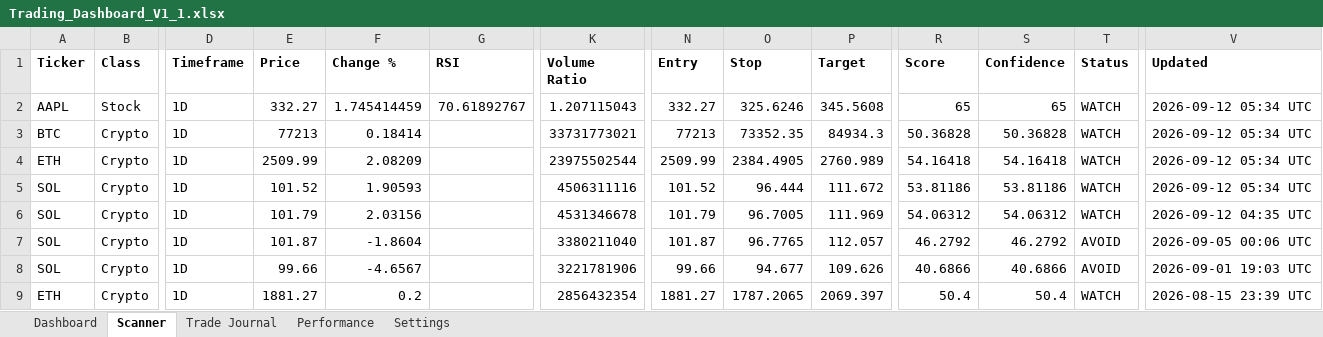
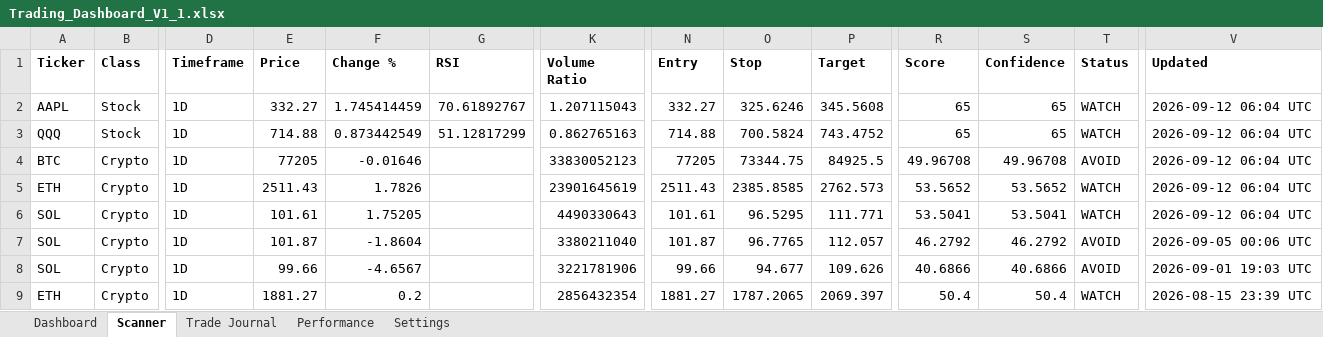
Before and after one commit to Miledy31/TRADING-AI-AGENT, an Excel workbook: Trading_Dashboard_V1_1.xlsx, sheet Scanner, drawn as a sheet; only a part is shown, gaps mark what is left out; values as stored, in another font and other column widths than the file's, no borders; table styles not drawn; removed rows and columns are numbered as before the commit, all else as after; rows hold the shown columns only; the diff names each change by its address in the sheet, - before the commit and + after, or states it on an @@ line.

```diff
--- a/Trading_Dashboard_V1_1.xlsx (sheet Scanner)
+++ b/Trading_Dashboard_V1_1.xlsx (sheet Scanner)
-V2 (Updated): 2026-09-12 05:34 UTC
+V2 (Updated): 2026-09-12 06:04 UTC
+row 3: QQQ | Stock | 1D | 714.88 | 0.873442549 | 51.12817299 | 0.862765163 | 714.88 | 700.5824 | 743.4752 | 65 | 65 | WATCH | 2026-09-12 06:04 UTC
-E4 (Price): 77213
+E4 (Price): 77205
-F4 (Change %): 0.18414
+F4 (Change %): -0.01646
-K4 (Volume Ratio): 33731773021
+K4 (Volume Ratio): 33830052123
-N4 (Entry): 77213
+N4 (Entry): 77205
-O4 (Stop): 73352.35
+O4 (Stop): 73344.75
-P4 (Target): 84934.3
+P4 (Target): 84925.5
-R4 (Score): 50.36828
+R4 (Score): 49.96708
-S4 (Confidence): 50.36828
+S4 (Confidence): 49.96708
-T4 (Status): WATCH
+T4 (Status): AVOID
-V4:V6 (Updated): 2026-09-12 05:34 UTC
+V4:V6 (Updated): 2026-09-12 06:04 UTC
-E5 (Price): 2509.99
+E5 (Price): 2511.43
-F5 (Change %): 2.08209
+F5 (Change %): 1.7826
-K5 (Volume Ratio): 23975502544
+K5 (Volume Ratio): 23901645619
-N5 (Entry): 2509.99
+N5 (Entry): 2511.43
-O5 (Stop): 2384.4905
+O5 (Stop): 2385.8585
-P5 (Target): 2760.989
+P5 (Target): 2762.573
-R5 (Score): 54.16418
+R5 (Score): 53.5652
-S5 (Confidence): 54.16418
+S5 (Confidence): 53.5652
-E6 (Price): 101.52
+E6 (Price): 101.61
-F6 (Change %): 1.90593
+F6 (Change %): 1.75205
-K6 (Volume Ratio): 4506311116
+K6 (Volume Ratio): 4490330643
-N6 (Entry): 101.52
+N6 (Entry): 101.61
-O6 (Stop): 96.444
+O6 (Stop): 96.5295
-P6 (Target): 111.672
+P6 (Target): 111.771
-R6 (Score): 53.81186
+R6 (Score): 53.5041
-S6 (Confidence): 53.81186
+S6 (Confidence): 53.5041
-row 6: SOL | Crypto | 1D | 101.79 | 2.03156 |  | 4531346678 | 101.79 | 96.7005 | 111.969 | 54.06312 | 54.06312 | WATCH | 2026-09-12 04:35 UTC
```
Also changed, not shown: sheet Dashboard.
